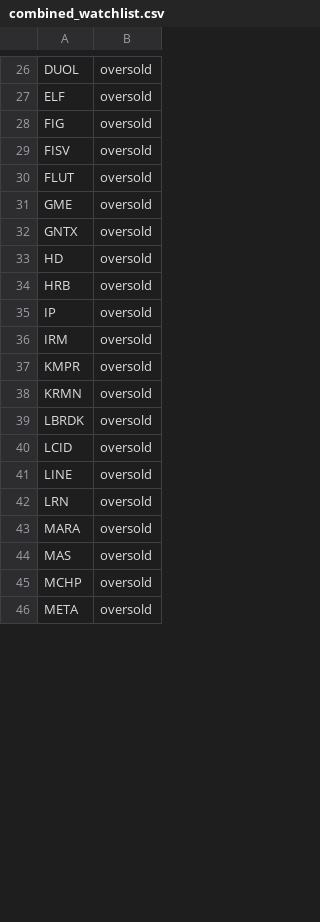
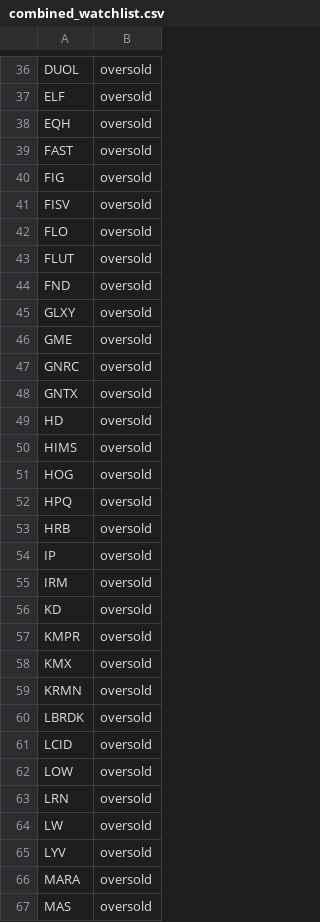
Before and after one commit to mpincus/SwingScannerWatchlist-GPT, a CSV file: combined_watchlist.csv, drawn as a sheet; only a part is shown, gaps mark what is left out; the shorter side is filled out with more unchanged rows; the diff covers the shown part only.

```diff
--- a/combined_watchlist.csv
+++ b/combined_watchlist.csv
@@ -27,8 +37,17 @@ DUOL,oversold
 ELF,oversold
+EQH,oversold
+FAST,oversold
 FIG,oversold
 FISV,oversold
+FLO,oversold
 FLUT,oversold
+FND,oversold
+GLXY,oversold
 GME,oversold
+GNRC,oversold
 GNTX,oversold
 HD,oversold
+HIMS,oversold
+HOG,oversold
+HPQ,oversold
 HRB,oversold
@@ -36,3 +55,5 @@ IP,oversold
 IRM,oversold
+KD,oversold
 KMPR,oversold
+KMX,oversold
 KRMN,oversold
@@ -40,4 +61,6 @@ LBRDK,oversold
 LCID,oversold
-LINE,oversold
+LOW,oversold
 LRN,oversold
+LW,oversold
+LYV,oversold
 MARA,oversold
```
Also changed, not shown: 38 added rows, 24 removed rows and 7 edited cells elsewhere in this file, breakouts.csv, overbought.csv, 2 other files.
